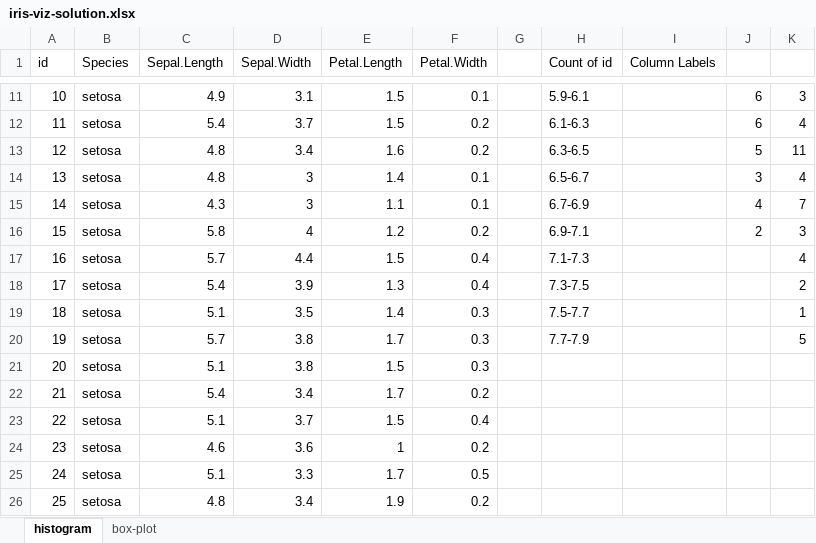
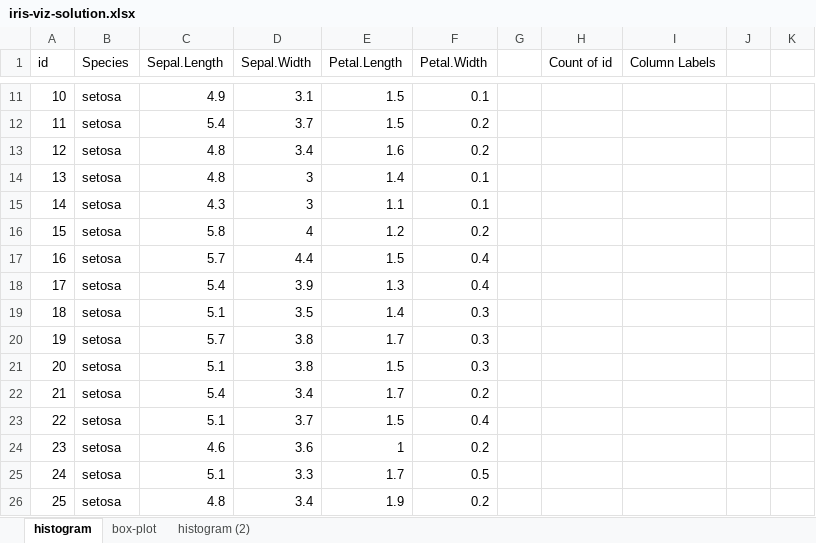
Before and after one commit to summerofgeorge/olt-intermediate-stats, an Excel workbook: 2-working-with-multiple-groups/iris-viz-solution.xlsx, sheet histogram, drawn as a sheet; only a part is shown, gaps mark what is left out; values as stored, in another font and other column widths than the file's, no borders; charts and pictures not drawn; the diff covers the shown part only; the diff names each change by its address in the sheet, - before the commit and + after, or states it on an @@ line.

```diff
--- a/2-working-with-multiple-groups/iris-viz-solution.xlsx (sheet histogram)
+++ b/2-working-with-multiple-groups/iris-viz-solution.xlsx (sheet histogram)
+sheet tab: histogram (2)
-H11 (Count of id): 5.9-6.1
+H11 (Count of id): (empty)
-J11:J12: 6
+J11:J12: (empty)
-K11: 3
+K11: (empty)
-H12 (Count of id): 6.1-6.3
+H12 (Count of id): (empty)
-K12: 4
+K12: (empty)
-H13 (Count of id): 6.3-6.5
+H13 (Count of id): (empty)
-J13: 5
+J13: (empty)
-K13: 11
+K13: (empty)
-H14 (Count of id): 6.5-6.7
+H14 (Count of id): (empty)
-J14: 3
+J14: (empty)
-K14: 4
+K14: (empty)
-H15 (Count of id): 6.7-6.9
+H15 (Count of id): (empty)
-J15: 4
+J15: (empty)
-K15: 7
+K15: (empty)
-H16 (Count of id): 6.9-7.1
+H16 (Count of id): (empty)
-J16: 2
+J16: (empty)
-K16: 3
+K16: (empty)
-H17 (Count of id): 7.1-7.3
+H17 (Count of id): (empty)
-K17: 4
+K17: (empty)
-H18 (Count of id): 7.3-7.5
+H18 (Count of id): (empty)
-K18: 2
+K18: (empty)
-H19 (Count of id): 7.5-7.7
+H19 (Count of id): (empty)
-K19: 1
+K19: (empty)
-H20 (Count of id): 7.7-7.9
+H20 (Count of id): (empty)
-K20: 5
+K20: (empty)
```
Also changed, not shown: 30 edited cells elsewhere in this sheet, charts or pictures, 1-repeated-measures-expected-values/bp.xlsx, 1-repeated-measures-expected-values/cortisol-solution.xlsx, 40 other files.
